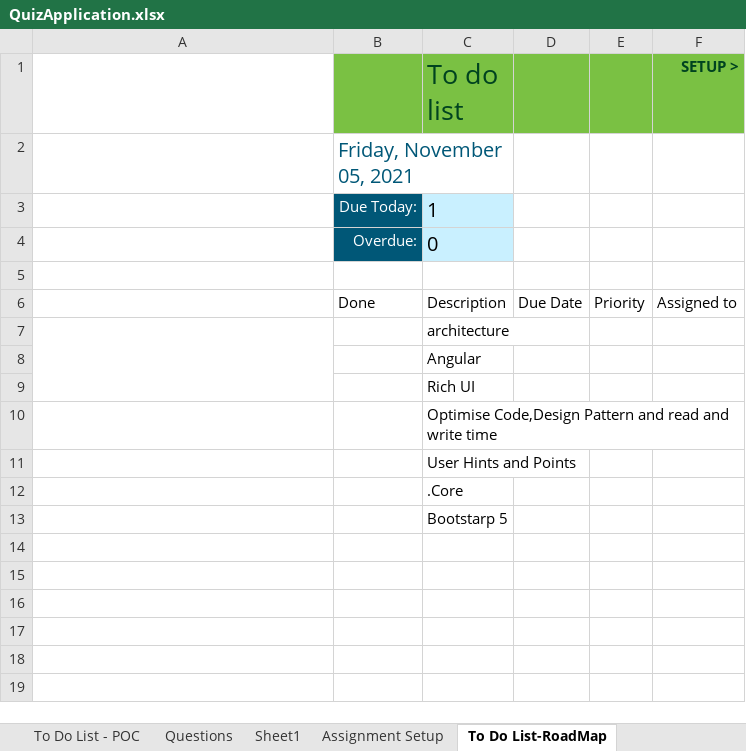
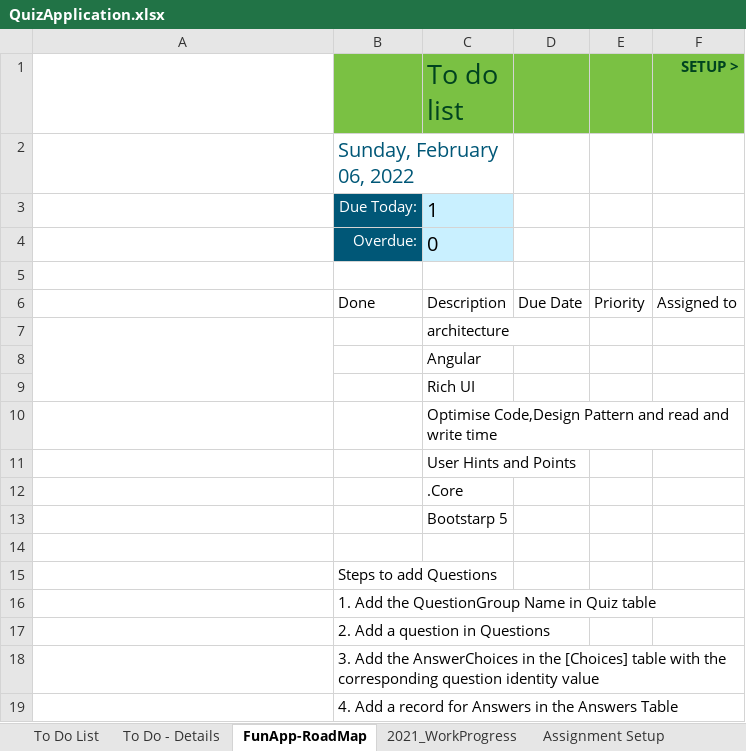
Before and after one commit to asish312/FunApp, an Excel workbook: App_Data/QuizApplication.xlsx, sheet FunApp-RoadMap, drawn as a sheet; values as stored, in another font and other column widths than the file's, no borders; charts and pictures and conditional formats and table styles not drawn; the diff names each change by its address in the sheet, - before the commit and + after, or states it on an @@ line.

Commit message:
Monday motivation || Restructured QuizApp excel sheet

```diff
--- a/App_Data/QuizApplication.xlsx (sheet FunApp-RoadMap)
+++ b/App_Data/QuizApplication.xlsx (sheet FunApp-RoadMap)
-sheet tab: To Do List - POC
+sheet tab: To Do List
-sheet tab: Questions
+sheet tab: To Do - Details
-sheet tab: To Do List-RoadMap
+sheet tab: FunApp-RoadMap
-sheet tab: Sheet1
+sheet tab: 2021_WorkProgress
@@ sheet tab order changed: To Do List | To Do - Details | FunApp-RoadMap | 2021_WorkProgress | Assignment Setup @@
-B2: Friday, November 05, 2021
+B2: Sunday, February 06, 2022
+row 14: (empty)
+row 15:  | Steps to add Questions
+row 16:  | 1. Add the QuestionGroup Name in Quiz table
+row 17:  | 2. Add a question in Questions
+row 18:  | 3. Add the AnswerChoices in the [Choices] table with the corresponding question identity value
+row 19:  | 4. Add a record for Answers in the Answers Table
```
Also changed, not shown: sheet To Do List, sheet To Do - Details, sheet Assignment Setup, charts or pictures, 1 other file.
